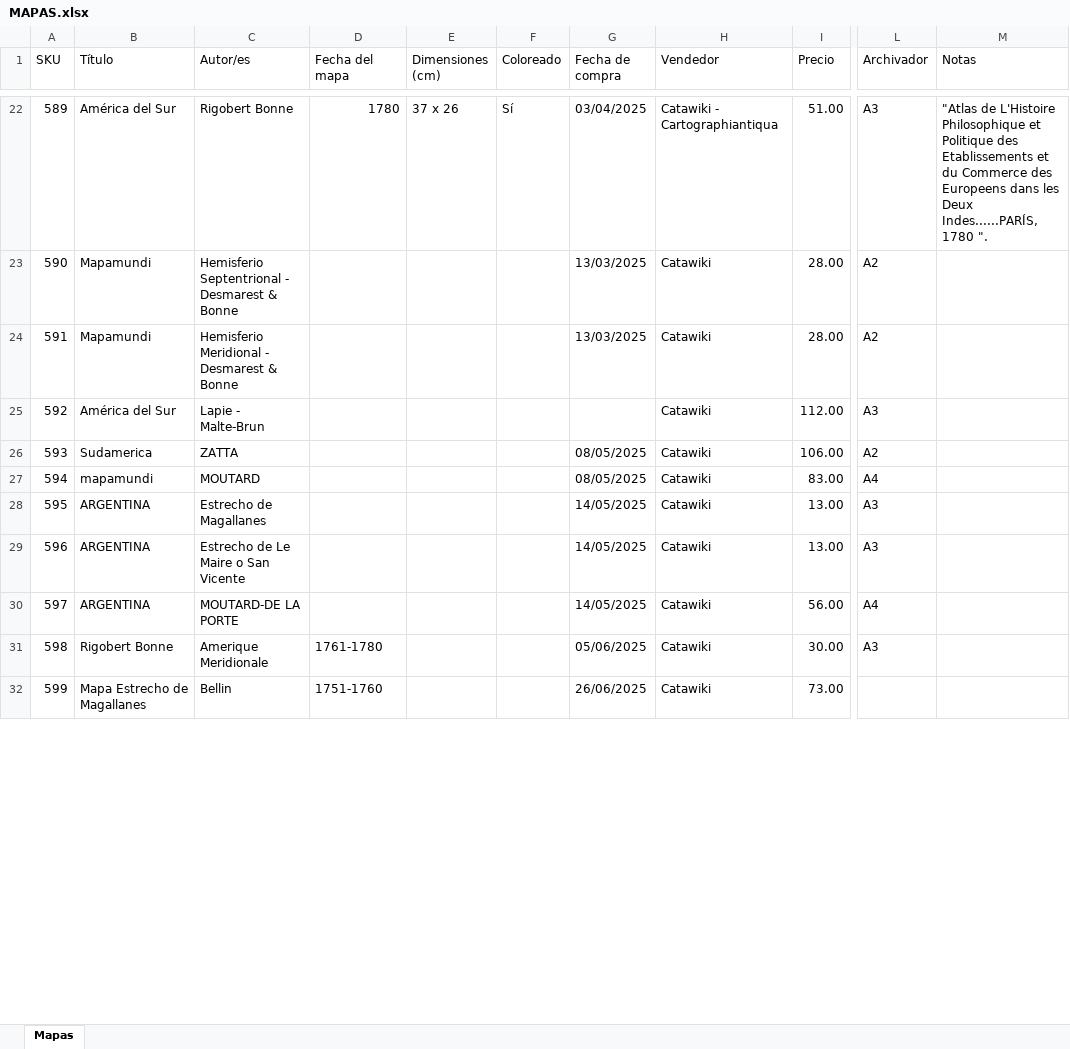
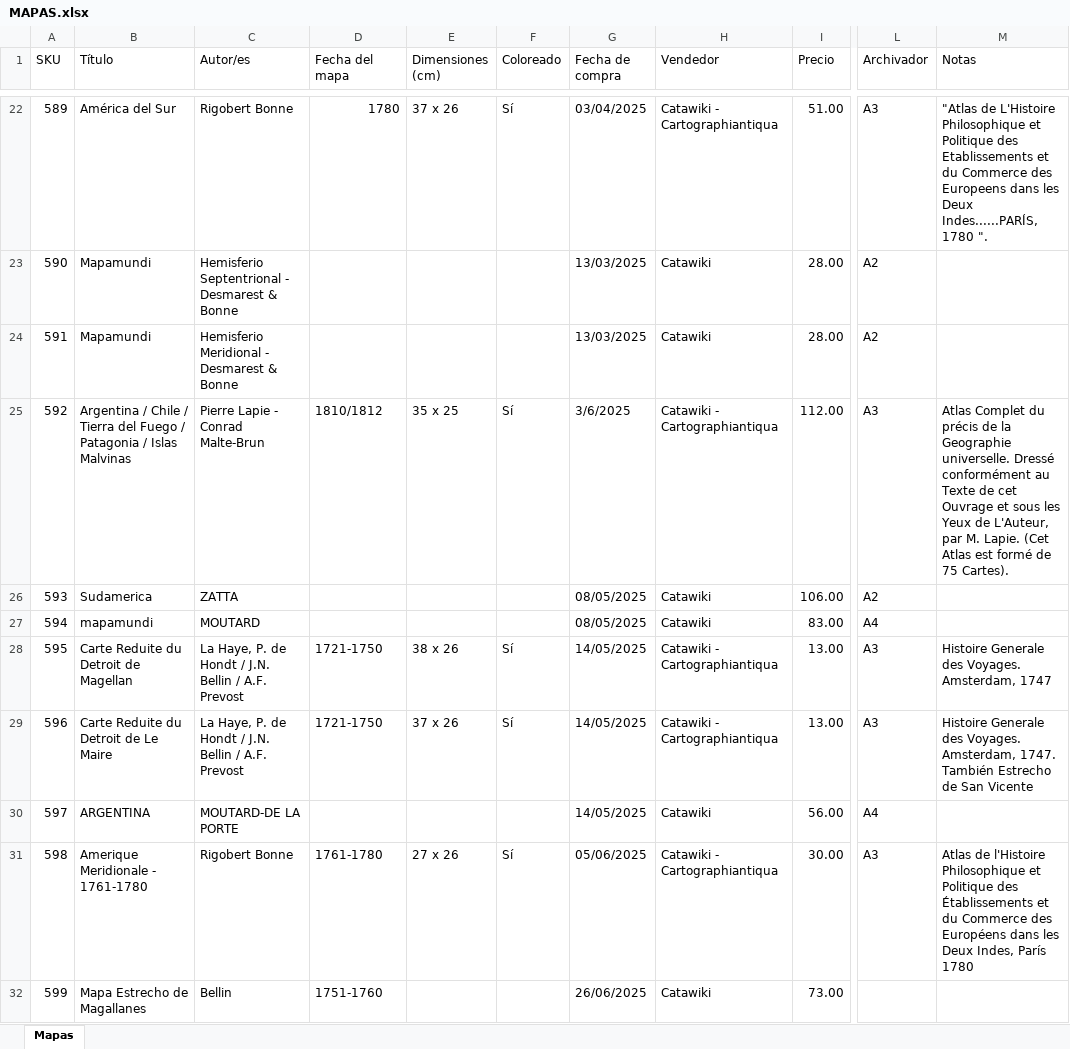
Before and after one commit to coleccionestarifa-alt/coleccion-mapas, an Excel workbook: MAPAS.xlsx, sheet Mapas, drawn as a sheet; only a part is shown, gaps mark what is left out; values as stored, in another font and other column widths than the file's, no cell formats; table styles not drawn; the diff covers the shown part only; the diff names each change by its address in the sheet, - before the commit and + after, or states it on an @@ line.

```diff
--- a/MAPAS.xlsx (sheet Mapas)
+++ b/MAPAS.xlsx (sheet Mapas)
-B25 (Título): América del Sur
+B25 (Título): Argentina / Chile / Tierra del Fuego / Patagonia / Islas Malvinas
-C25 (Autor/es): Lapie - Malte-Brun
+C25 (Autor/es): Pierre Lapie - Conrad Malte-Brun
-D25 (Fecha del mapa): (empty)
+D25 (Fecha del mapa): 1810/1812
-E25 (Dimensiones (cm)): (empty)
+E25 (Dimensiones (cm)): 35 x 25
-F25 (Coloreado): (empty)
+F25 (Coloreado): Sí
-G25 (Fecha de compra): (empty)
+G25 (Fecha de compra): 3/6/2025
-H25 (Vendedor): Catawiki
+H25 (Vendedor): Catawiki - Cartographiantiqua
-M25 (Notas): (empty)
+M25 (Notas): Atlas Complet du précis de la Geographie universelle. Dressé conformément au Texte de cet Ouvrage et sous les Yeux de L'Auteur, par M. Lapie. (Cet Atlas est formé de 75 Cartes).
-B28 (Título): ARGENTINA
+B28 (Título): Carte Reduite du Detroit de Magellan
-C28 (Autor/es): Estrecho de Magallanes
+C28 (Autor/es): La Haye, P. de Hondt / J.N. Bellin / A.F. Prevost
-D28:D29 (Fecha del mapa): (empty)
+D28:D29 (Fecha del mapa): 1721-1750
-E28 (Dimensiones (cm)): (empty)
+E28 (Dimensiones (cm)): 38 x 26
-F28:F29 (Coloreado): (empty)
+F28:F29 (Coloreado): Sí
-H28:H29 (Vendedor): Catawiki
+H28:H29 (Vendedor): Catawiki - Cartographiantiqua
-M28 (Notas): (empty)
+M28 (Notas): Histoire Generale des Voyages. Amsterdam, 1747
-B29 (Título): ARGENTINA
+B29 (Título): Carte Reduite du Detroit de Le Maire
-C29 (Autor/es): Estrecho de Le Maire o San Vicente
+C29 (Autor/es): La Haye, P. de Hondt / J.N. Bellin / A.F. Prevost
-E29 (Dimensiones (cm)): (empty)
+E29 (Dimensiones (cm)): 37 x 26
-M29 (Notas): (empty)
+M29 (Notas): Histoire Generale des Voyages. Amsterdam, 1747. También Estrecho de San Vicente
-B31 (Título): Rigobert Bonne
+B31 (Título): Amerique Meridionale - 1761-1780
-C31 (Autor/es): Amerique Meridionale
+C31 (Autor/es): Rigobert Bonne
-E31 (Dimensiones (cm)): (empty)
+E31 (Dimensiones (cm)): 27 x 26
-F31 (Coloreado): (empty)
+F31 (Coloreado): Sí
-H31 (Vendedor): Catawiki
+H31 (Vendedor): Catawiki - Cartographiantiqua
-M31 (Notas): (empty)
+M31 (Notas): Atlas de l'Histoire Philosophique et Politique des Établissements et du Commerce des Européens dans les Deux Indes, París 1780
```
Also changed, not shown: 17 edited cells elsewhere in this sheet, cell formats, 8 other files.
